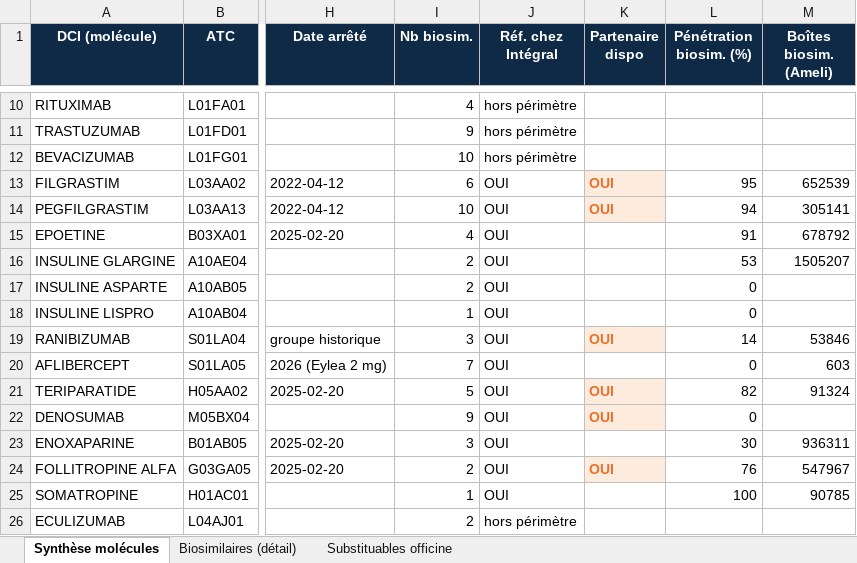
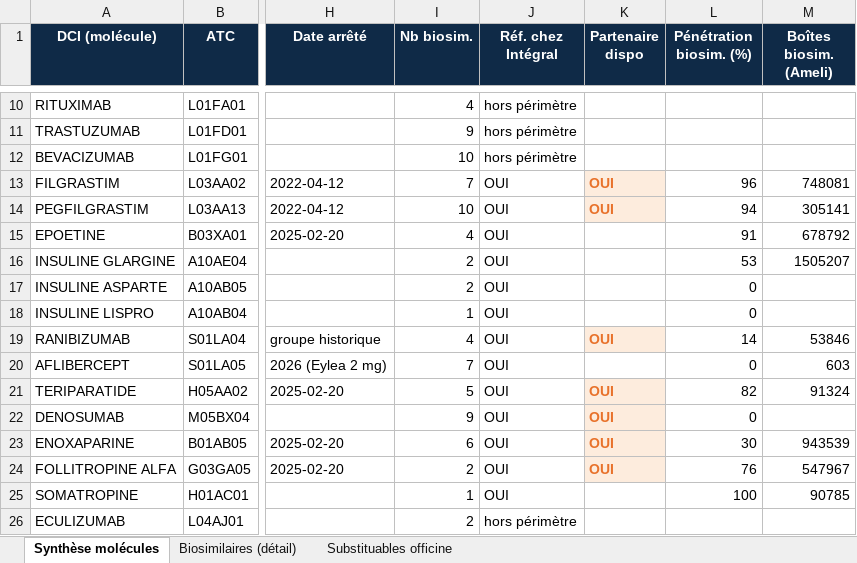
Before and after one commit to willmorel49-coder/jarvis-app, an Excel workbook: base-biosimilaires.xlsx, sheet Synthèse molécules, drawn as a sheet; only a part is shown, gaps mark what is left out; values as stored, in another font and other column widths than the file's, no borders; the diff names each change by its address in the sheet, - before the commit and + after, or states it on an @@ line.

```diff
--- a/base-biosimilaires.xlsx (sheet Synthèse molécules)
+++ b/base-biosimilaires.xlsx (sheet Synthèse molécules)
-I13 (Nb biosim.): 6
+I13 (Nb biosim.): 7
-L13 (Pénétration biosim. (%)): 95
+L13 (Pénétration biosim. (%)): 96
-M13 (Boîtes biosim. (Ameli)): 652539
+M13 (Boîtes biosim. (Ameli)): 748081
-I19 (Nb biosim.): 3
+I19 (Nb biosim.): 4
-I23 (Nb biosim.): 3
+I23 (Nb biosim.): 6
-K23 (Partenaire dispo): (empty)
+K23 (Partenaire dispo): OUI
-K23 fill: none
+K23 fill: #FDECDD
-M23 (Boîtes biosim. (Ameli)): 936311
+M23 (Boîtes biosim. (Ameli)): 943539
```
Also changed, not shown: sheet Biosimilaires (détail), sheet Substituables officine, 7 other files.
